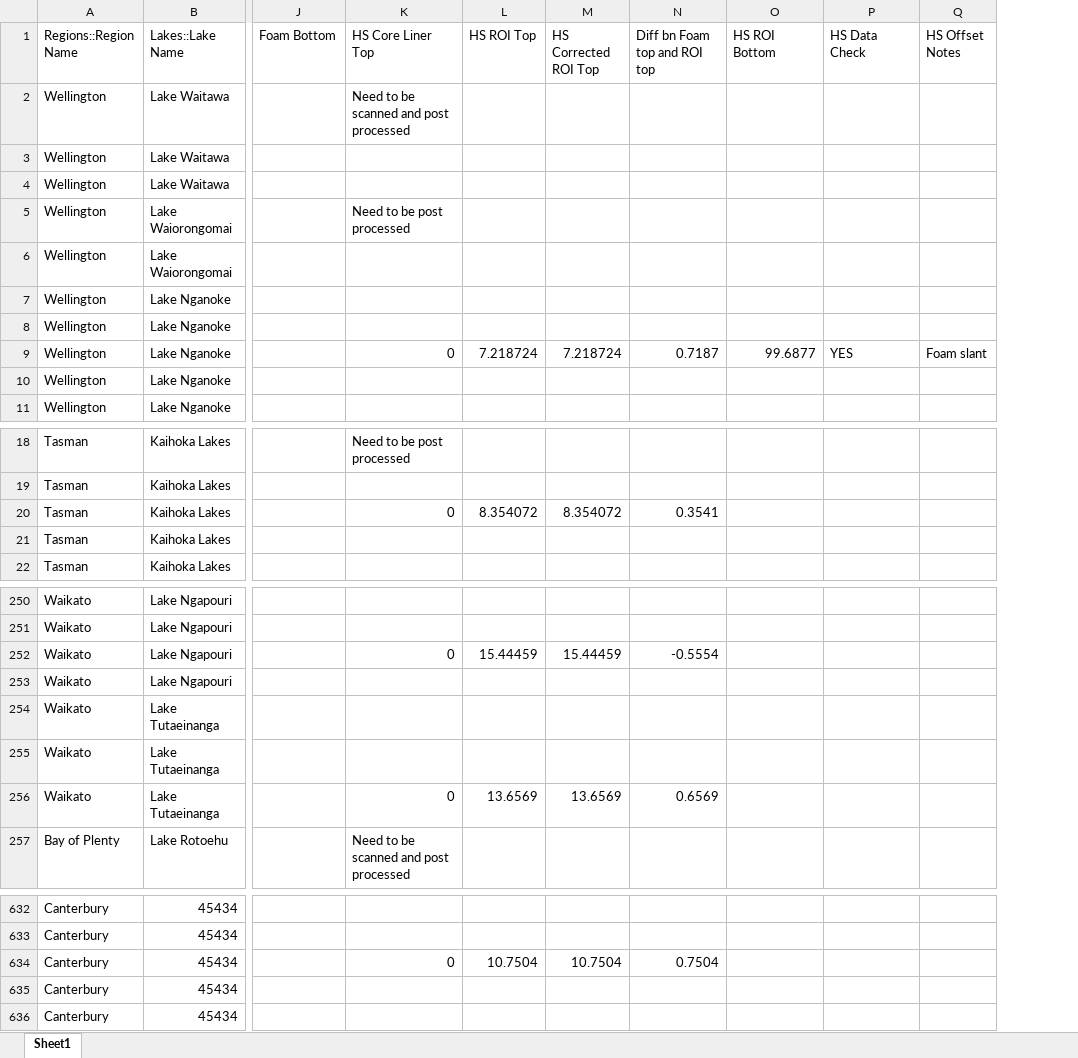
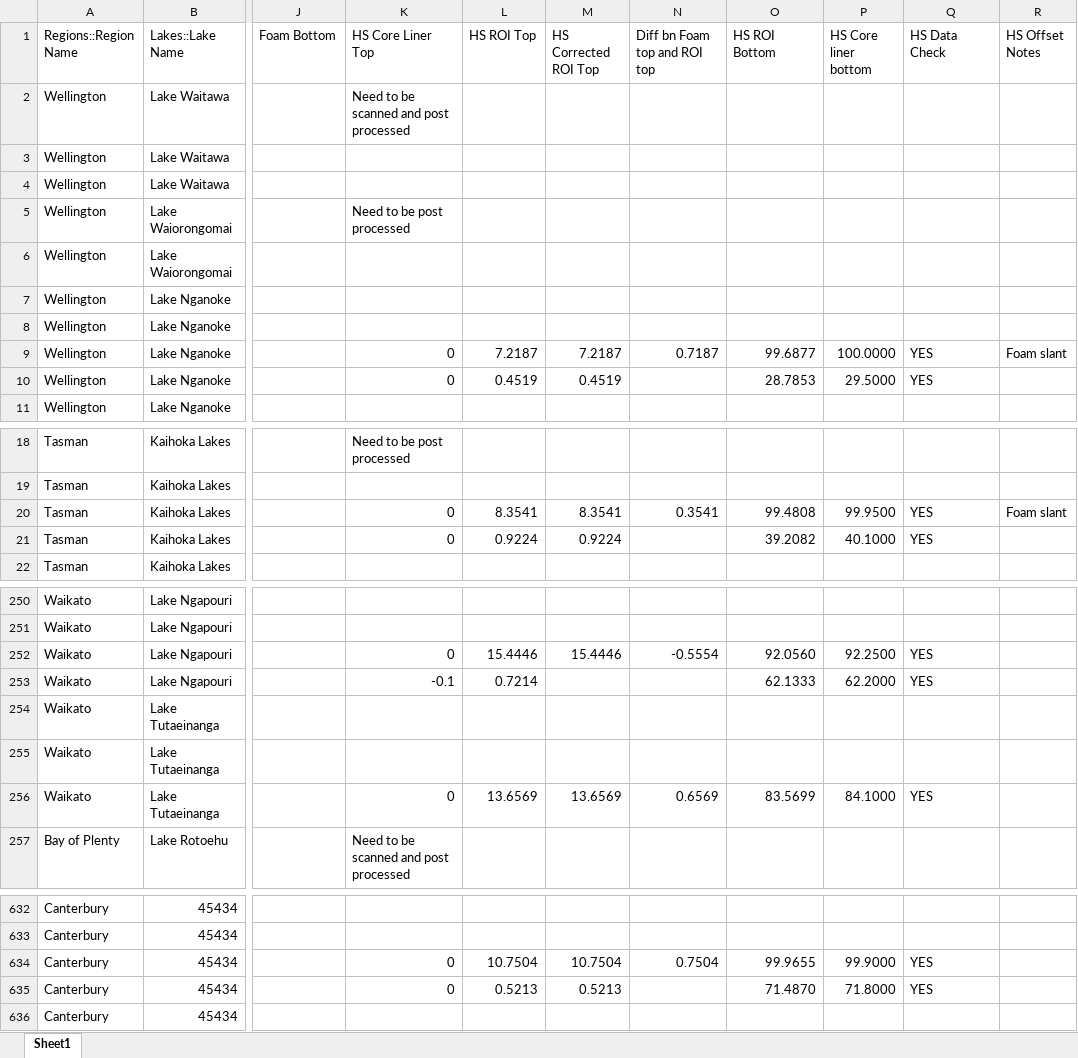
Before and after one commit to nickmckay/Lakes380CoreDepthTools, an Excel workbook: inst/extdata/Lakes380Cores.xlsx, sheet Sheet1, drawn as a sheet; only a part is shown, gaps mark what is left out; values as stored, in another font and other column widths than the file's, no cell formats; addresses are those after the commit; the diff covers the shown part only; the diff names each change by its address in the sheet, - before the commit and + after, or states it on an @@ line.

Commit message:
update data

```diff
--- a/inst/extdata/Lakes380Cores.xlsx (sheet Sheet1)
+++ b/inst/extdata/Lakes380Cores.xlsx (sheet Sheet1)
+column P (HS Core liner bottom), rows 9-10: 100.0000 | 29.5000; rows 20-21: 99.9500 | 40.1000; rows 252-256: 92.2500 | 62.2000 |  |  | 84.1000; rows 634-635: 99.9000 | 71.8000
-L9 (HS ROI Top): 7.218724
+L9 (HS ROI Top): 7.2187
-M9 (HS Corrected ROI Top): 7.218724
+M9 (HS Corrected ROI Top): 7.2187
-K10 (HS Core Liner Top): (empty)
+K10 (HS Core Liner Top): 0
-L10 (HS ROI Top): (empty)
+L10 (HS ROI Top): 0.4519
-M10 (HS Corrected ROI Top): (empty)
+M10 (HS Corrected ROI Top): 0.4519
-O10 (HS ROI Bottom): (empty)
+O10 (HS ROI Bottom): 28.7853
-Q10 (HS Data Check): (empty)
+Q10 (HS Data Check): YES
-L20 (HS ROI Top): 8.354072
+L20 (HS ROI Top): 8.3541
-M20 (HS Corrected ROI Top): 8.354072
+M20 (HS Corrected ROI Top): 8.3541
-O20 (HS ROI Bottom): (empty)
+O20 (HS ROI Bottom): 99.4808
-Q20:Q21 (HS Data Check): (empty)
+Q20:Q21 (HS Data Check): YES
-R20 (HS Offset Notes): (empty)
+R20 (HS Offset Notes): Foam slant
-K21 (HS Core Liner Top): (empty)
+K21 (HS Core Liner Top): 0
-L21 (HS ROI Top): (empty)
+L21 (HS ROI Top): 0.9224
-M21 (HS Corrected ROI Top): (empty)
+M21 (HS Corrected ROI Top): 0.9224
-O21 (HS ROI Bottom): (empty)
+O21 (HS ROI Bottom): 39.2082
-L252 (HS ROI Top): 15.44459
+L252 (HS ROI Top): 15.4446
-M252 (HS Corrected ROI Top): 15.44459
+M252 (HS Corrected ROI Top): 15.4446
-O252 (HS ROI Bottom): (empty)
+O252 (HS ROI Bottom): 92.0560
-Q252:Q253 (HS Data Check): (empty)
+Q252:Q253 (HS Data Check): YES
-K253 (HS Core Liner Top): (empty)
+K253 (HS Core Liner Top): -0.1
-L253 (HS ROI Top): (empty)
+L253 (HS ROI Top): 0.7214
-O253 (HS ROI Bottom): (empty)
+O253 (HS ROI Bottom): 62.1333
-O256 (HS ROI Bottom): (empty)
+O256 (HS ROI Bottom): 83.5699
-Q256 (HS Data Check): (empty)
+Q256 (HS Data Check): YES
-O634 (HS ROI Bottom): (empty)
+O634 (HS ROI Bottom): 99.9655
-Q634:Q635 (HS Data Check): (empty)
+Q634:Q635 (HS Data Check): YES
-K635 (HS Core Liner Top): (empty)
+K635 (HS Core Liner Top): 0
-L635 (HS ROI Top): (empty)
+L635 (HS ROI Top): 0.5213
-M635 (HS Corrected ROI Top): (empty)
+M635 (HS Corrected ROI Top): 0.5213
-O635 (HS ROI Bottom): (empty)
+O635 (HS ROI Bottom): 71.4870
```
Also changed, not shown: 16 added rows, 1 removed row and 169 edited cells elsewhere in this sheet, cell formats, formulas that keep their value, 18 other files.
